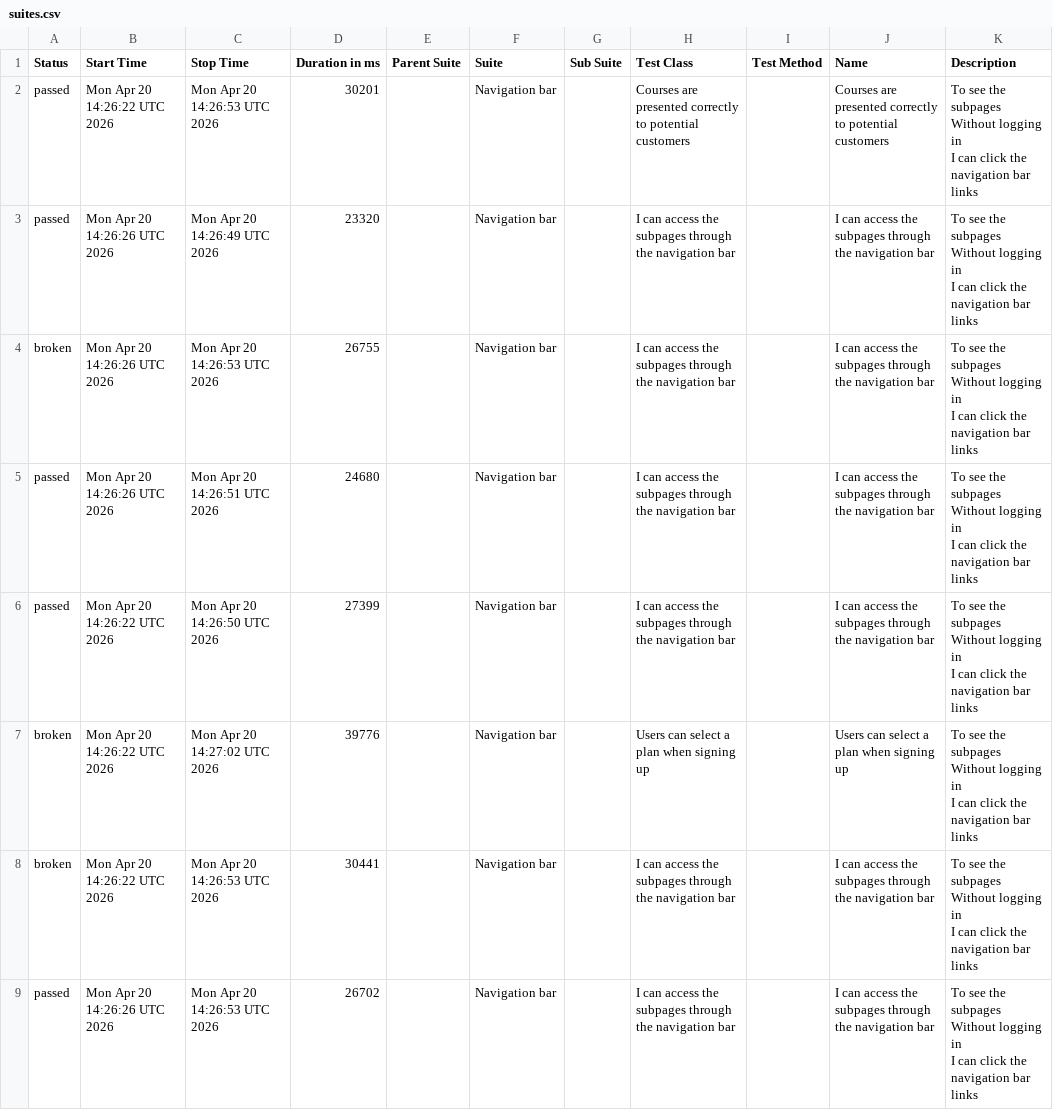
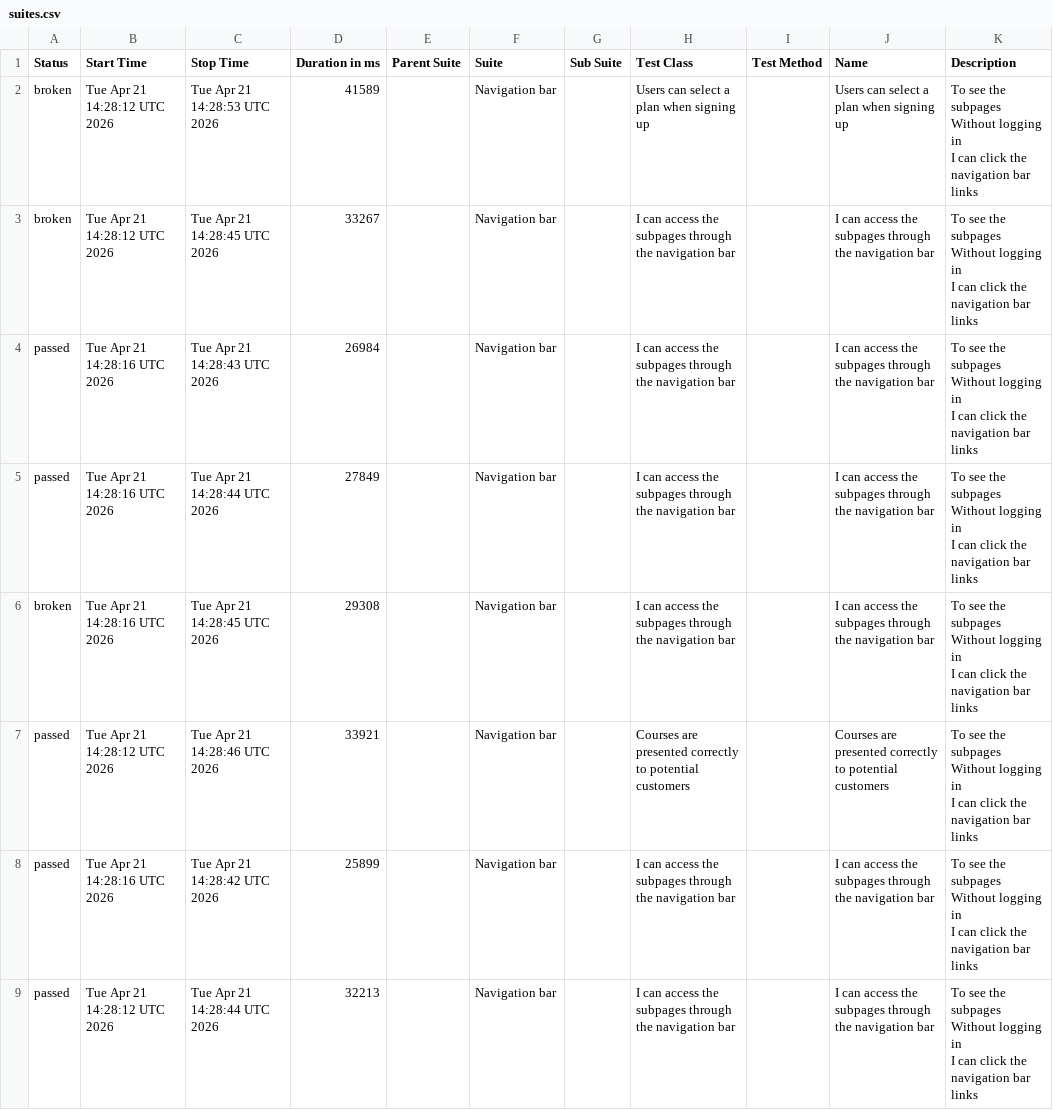
Before and after one commit to ingmarcela27/ci-reporting-building-block, a CSV file: allureReport/data/suites.csv, drawn as a sheet.

```diff
--- a/allureReport/data/suites.csv
+++ b/allureReport/data/suites.csv
@@ -1,25 +1,25 @@
 "Status","Start Time","Stop Time","Duration in ms","Parent Suite","Suite","Sub Suite","Test Class","Test Method","Name","Description"
-"passed","Mon Apr 20 14:26:22 UTC 2026","Mon Apr 20 14:26:53 UTC 2026","30201","","Navigation bar","","Courses are presented correctly to potential customers","","Courses are presented correctly to potential customers","  To see the subpages
-  Without logging in
-  I can click the navigation bar links"
-"passed","Mon Apr 20 14:26:26 UTC 2026","Mon Apr 20 14:26:49 UTC 2026","23320","","Navigation bar","","I can access the subpages through the navigation bar","","I can access the subpages through the navigation bar","  To see the subpages
-  Without logging in
-  I can click the navigation bar links"
-"broken","Mon Apr 20 14:26:26 UTC 2026","Mon Apr 20 14:26:53 UTC 2026","26755","","Navigation bar","","I can access the subpages through the navigation bar","","I can access the subpages through the navigation bar","  To see the subpages
-  Without logging in
-  I can click the navigation bar links"
-"passed","Mon Apr 20 14:26:26 UTC 2026","Mon Apr 20 14:26:51 UTC 2026","24680","","Navigation bar","","I can access the subpages through the navigation bar","","I can access the subpages through the navigation bar","  To see the subpages
-  Without logging in
-  I can click the navigation bar links"
-"passed","Mon Apr 20 14:26:22 UTC 2026","Mon Apr 20 14:26:50 UTC 2026","27399","","Navigation bar","","I can access the subpages through the navigation bar","","I can access the subpages through the navigation bar","  To see the subpages
-  Without logging in
-  I can click the navigation bar links"
-"broken","Mon Apr 20 14:26:22 UTC 2026","Mon Apr 20 14:27:02 UTC 2026","39776","","Navigation bar","","Users can select a plan when signing up","","Users can select a plan when signing up","  To see the subpages
-  Without logging in
-  I can click the navigation bar links"
-"broken","Mon Apr 20 14:26:22 UTC 2026","Mon Apr 20 14:26:53 UTC 2026","30441","","Navigation bar","","I can access the subpages through the navigation bar","","I can access the subpages through the navigation bar","  To see the subpages
-  Without logging in
-  I can click the navigation bar links"
-"passed","Mon Apr 20 14:26:26 UTC 2026","Mon Apr 20 14:26:53 UTC 2026","26702","","Navigation bar","","I can access the subpages through the navigation bar","","I can access the subpages through the navigation bar","  To see the subpages
-  Without logging in
-  I can click the navigation bar links"
+"broken","Tue Apr 21 14:28:12 UTC 2026","Tue Apr 21 14:28:53 UTC 2026","41589","","Navigation bar","","Users can select a plan when signing up","","Users can select a plan when signing up","  To see the subpages
+  Without logging in
+  I can click the navigation bar links"
+"broken","Tue Apr 21 14:28:12 UTC 2026","Tue Apr 21 14:28:45 UTC 2026","33267","","Navigation bar","","I can access the subpages through the navigation bar","","I can access the subpages through the navigation bar","  To see the subpages
+  Without logging in
+  I can click the navigation bar links"
+"passed","Tue Apr 21 14:28:16 UTC 2026","Tue Apr 21 14:28:43 UTC 2026","26984","","Navigation bar","","I can access the subpages through the navigation bar","","I can access the subpages through the navigation bar","  To see the subpages
+  Without logging in
+  I can click the navigation bar links"
+"passed","Tue Apr 21 14:28:16 UTC 2026","Tue Apr 21 14:28:44 UTC 2026","27849","","Navigation bar","","I can access the subpages through the navigation bar","","I can access the subpages through the navigation bar","  To see the subpages
+  Without logging in
+  I can click the navigation bar links"
+"broken","Tue Apr 21 14:28:16 UTC 2026","Tue Apr 21 14:28:45 UTC 2026","29308","","Navigation bar","","I can access the subpages through the navigation bar","","I can access the subpages through the navigation bar","  To see the subpages
+  Without logging in
+  I can click the navigation bar links"
+"passed","Tue Apr 21 14:28:12 UTC 2026","Tue Apr 21 14:28:46 UTC 2026","33921","","Navigation bar","","Courses are presented correctly to potential customers","","Courses are presented correctly to potential customers","  To see the subpages
+  Without logging in
+  I can click the navigation bar links"
+"passed","Tue Apr 21 14:28:16 UTC 2026","Tue Apr 21 14:28:42 UTC 2026","25899","","Navigation bar","","I can access the subpages through the navigation bar","","I can access the subpages through the navigation bar","  To see the subpages
+  Without logging in
+  I can click the navigation bar links"
+"passed","Tue Apr 21 14:28:12 UTC 2026","Tue Apr 21 14:28:44 UTC 2026","32213","","Navigation bar","","I can access the subpages through the navigation bar","","I can access the subpages through the navigation bar","  To see the subpages
+  Without logging in
+  I can click the navigation bar links"
```
Also changed, not shown: allureReport/data/behaviors.csv, 43 other files.
